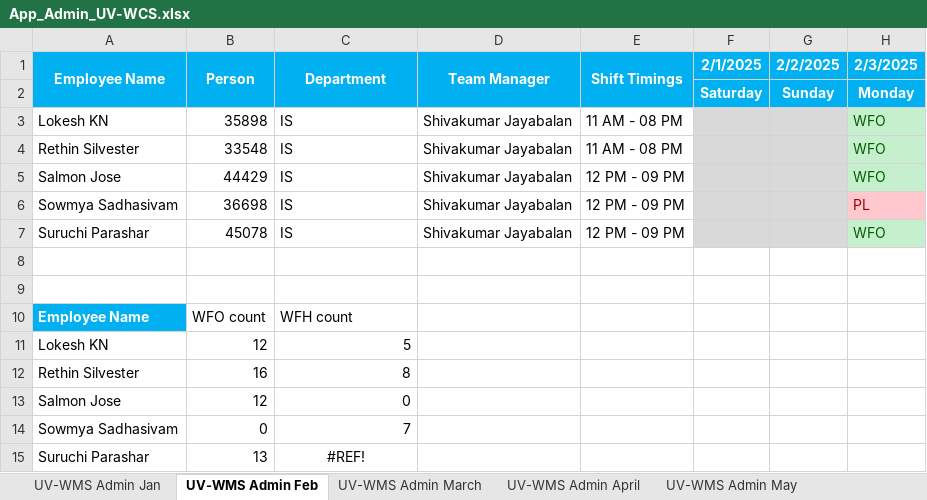
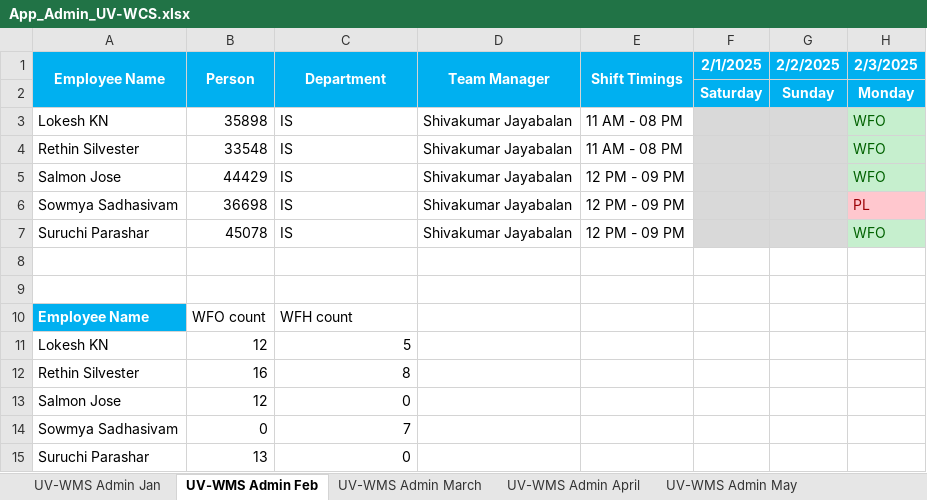
Before and after one commit to rethinsilvester/wfo-tracker, an Excel workbook: data/uv-wcs/App_Admin_UV-WCS.xlsx, sheet UV-WMS Admin Feb, drawn as a sheet; only a part is shown; values as stored, in another font and other column widths than the file's, no borders; the diff names each change by its address in the sheet, - before the commit and + after, or states it on an @@ line.

```diff
--- a/data/uv-wcs/App_Admin_UV-WCS.xlsx (sheet UV-WMS Admin Feb)
+++ b/data/uv-wcs/App_Admin_UV-WCS.xlsx (sheet UV-WMS Admin Feb)
-C15 (Department): #REF!
+C15 (Department): 0
-C15 alignment: center
+C15 alignment: right
```
Also changed, not shown: sheet UV-WMS Admin September, sheet UV-WMS Admin Jan, 2 other files.
